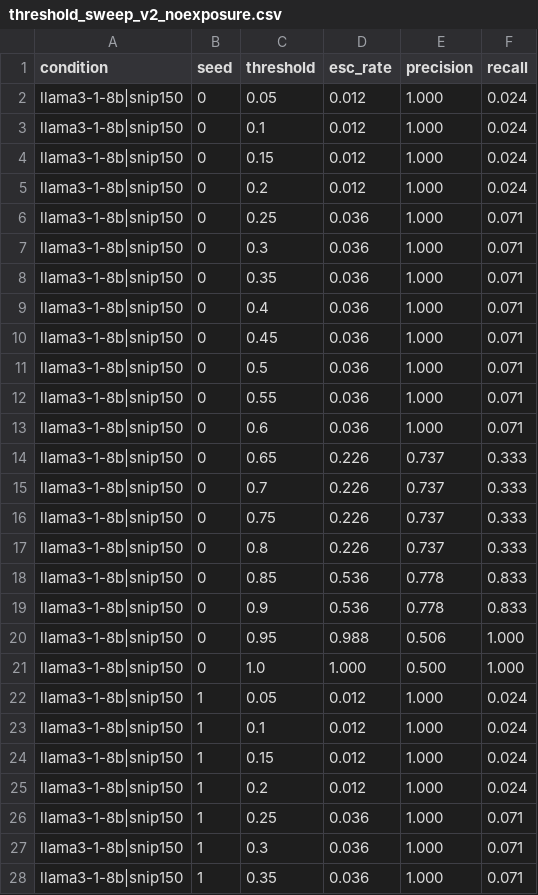
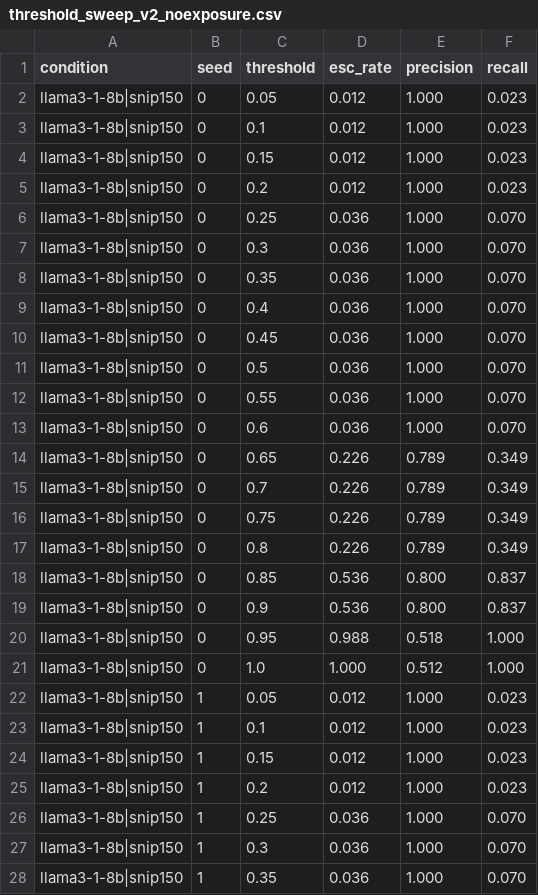
Before and after one commit to shiva-shivanibokka/take-home-project, a CSV file: eval_sop/runs/local/threshold_sweep_v2_noexposure.csv, drawn as a sheet; only a part is shown; the diff covers the shown part only.

```diff
--- a/eval_sop/runs/local/threshold_sweep_v2_noexposure.csv
+++ b/eval_sop/runs/local/threshold_sweep_v2_noexposure.csv
@@ -1,28 +1,28 @@
 condition,seed,threshold,esc_rate,precision,recall
-llama3-1-8b|snip150,0,0.05,0.012,1.000,0.024
-llama3-1-8b|snip150,0,0.1,0.012,1.000,0.024
-llama3-1-8b|snip150,0,0.15,0.012,1.000,0.024
-llama3-1-8b|snip150,0,0.2,0.012,1.000,0.024
-llama3-1-8b|snip150,0,0.25,0.036,1.000,0.071
-llama3-1-8b|snip150,0,0.3,0.036,1.000,0.071
-llama3-1-8b|snip150,0,0.35,0.036,1.000,0.071
-llama3-1-8b|snip150,0,0.4,0.036,1.000,0.071
-llama3-1-8b|snip150,0,0.45,0.036,1.000,0.071
-llama3-1-8b|snip150,0,0.5,0.036,1.000,0.071
-llama3-1-8b|snip150,0,0.55,0.036,1.000,0.071
-llama3-1-8b|snip150,0,0.6,0.036,1.000,0.071
-llama3-1-8b|snip150,0,0.65,0.226,0.737,0.333
-llama3-1-8b|snip150,0,0.7,0.226,0.737,0.333
-llama3-1-8b|snip150,0,0.75,0.226,0.737,0.333
-llama3-1-8b|snip150,0,0.8,0.226,0.737,0.333
-llama3-1-8b|snip150,0,0.85,0.536,0.778,0.833
-llama3-1-8b|snip150,0,0.9,0.536,0.778,0.833
-llama3-1-8b|snip150,0,0.95,0.988,0.506,1.000
-llama3-1-8b|snip150,0,1.0,1.000,0.500,1.000
-llama3-1-8b|snip150,1,0.05,0.012,1.000,0.024
-llama3-1-8b|snip150,1,0.1,0.012,1.000,0.024
-llama3-1-8b|snip150,1,0.15,0.012,1.000,0.024
-llama3-1-8b|snip150,1,0.2,0.012,1.000,0.024
-llama3-1-8b|snip150,1,0.25,0.036,1.000,0.071
-llama3-1-8b|snip150,1,0.3,0.036,1.000,0.071
-llama3-1-8b|snip150,1,0.35,0.036,1.000,0.071
+llama3-1-8b|snip150,0,0.05,0.012,1.000,0.023
+llama3-1-8b|snip150,0,0.1,0.012,1.000,0.023
+llama3-1-8b|snip150,0,0.15,0.012,1.000,0.023
+llama3-1-8b|snip150,0,0.2,0.012,1.000,0.023
+llama3-1-8b|snip150,0,0.25,0.036,1.000,0.070
+llama3-1-8b|snip150,0,0.3,0.036,1.000,0.070
+llama3-1-8b|snip150,0,0.35,0.036,1.000,0.070
+llama3-1-8b|snip150,0,0.4,0.036,1.000,0.070
+llama3-1-8b|snip150,0,0.45,0.036,1.000,0.070
+llama3-1-8b|snip150,0,0.5,0.036,1.000,0.070
+llama3-1-8b|snip150,0,0.55,0.036,1.000,0.070
+llama3-1-8b|snip150,0,0.6,0.036,1.000,0.070
+llama3-1-8b|snip150,0,0.65,0.226,0.789,0.349
+llama3-1-8b|snip150,0,0.7,0.226,0.789,0.349
+llama3-1-8b|snip150,0,0.75,0.226,0.789,0.349
+llama3-1-8b|snip150,0,0.8,0.226,0.789,0.349
+llama3-1-8b|snip150,0,0.85,0.536,0.800,0.837
+llama3-1-8b|snip150,0,0.9,0.536,0.800,0.837
+llama3-1-8b|snip150,0,0.95,0.988,0.518,1.000
+llama3-1-8b|snip150,0,1.0,1.000,0.512,1.000
+llama3-1-8b|snip150,1,0.05,0.012,1.000,0.023
+llama3-1-8b|snip150,1,0.1,0.012,1.000,0.023
+llama3-1-8b|snip150,1,0.15,0.012,1.000,0.023
+llama3-1-8b|snip150,1,0.2,0.012,1.000,0.023
+llama3-1-8b|snip150,1,0.25,0.036,1.000,0.070
+llama3-1-8b|snip150,1,0.3,0.036,1.000,0.070
+llama3-1-8b|snip150,1,0.35,0.036,1.000,0.070
```
Also changed, not shown: 45 edited cells elsewhere in this file, eval_sop/runs/frames/threshold_sweep_v2.csv, eval_sop/runs/frames/threshold_sweep_v2_noexposure.csv, 17 other files.
